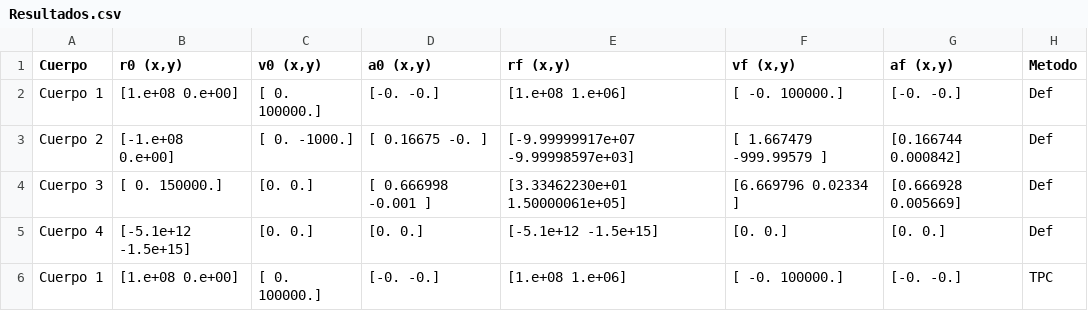
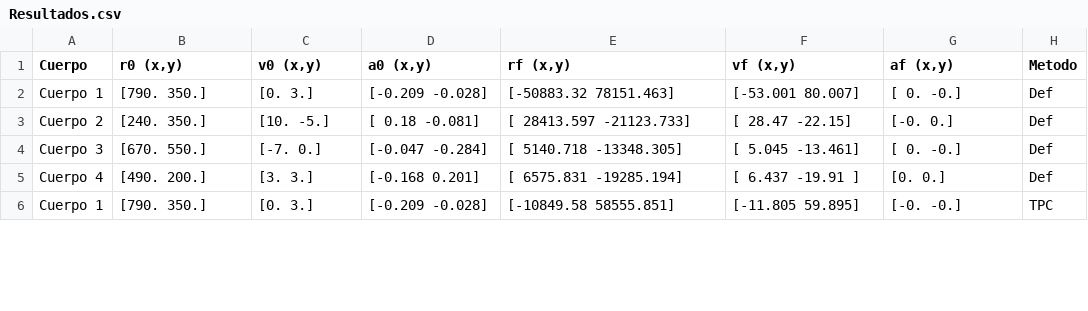
Before and after one commit to MASilva139/VIII-Semestre, a CSV file: F811-FC/Trabajos/T02/Resultados.csv, drawn as a sheet; only a part is shown; the diff covers the shown part only.

```diff
--- a/F811-FC/Trabajos/T02/Resultados.csv
+++ b/F811-FC/Trabajos/T02/Resultados.csv
@@ -1,6 +1,6 @@
 Cuerpo,"r0 (x,y)","v0 (x,y)","a0 (x,y)","rf (x,y)","vf (x,y)","af (x,y)",Metodo
-Cuerpo 1,[1.e+08 0.e+00],[     0. 100000.],[-0. -0.],[1.e+08 1.e+06],[    -0. 100000.],[-0. -0.],Def
-Cuerpo 2,[-1.e+08  0.e+00],[    0. -1000.],[ 0.16675 -0.     ],[-9.99999917e+07 -9.99998597e+03],[   1.667479 -999.99579 ],[0.166744 0.000842],Def
-Cuerpo 3,[     0. 150000.],[0. 0.],[ 0.666998 -0.001   ],[3.33462230e+01 1.50000061e+05],[6.669796 0.02334 ],[0.666928 0.005669],Def
-Cuerpo 4,[-5.1e+12 -1.5e+15],[0. 0.],[0. 0.],[-5.1e+12 -1.5e+15],[0. 0.],[0. 0.],Def
-Cuerpo 1,[1.e+08 0.e+00],[     0. 100000.],[-0. -0.],[1.e+08 1.e+06],[    -0. 100000.],[-0. -0.],TPC
+Cuerpo 1,[790. 350.],[0. 3.],[-0.209 -0.028],[-50883.32   78151.463],[-53.001  80.007],[ 0. -0.],Def
+Cuerpo 2,[240. 350.],[10. -5.],[ 0.18  -0.081],[ 28413.597 -21123.733],[ 28.47 -22.15],[-0.  0.],Def
+Cuerpo 3,[670. 550.],[-7.  0.],[-0.047 -0.284],[  5140.718 -13348.305],[  5.045 -13.461],[ 0. -0.],Def
+Cuerpo 4,[490. 200.],[3. 3.],[-0.168  0.201],[  6575.831 -19285.194],[  6.437 -19.91 ],[0. 0.],Def
+Cuerpo 1,[790. 350.],[0. 3.],[-0.209 -0.028],[-10849.58   58555.851],[-11.805  59.895],[-0. -0.],TPC
```
Also changed, not shown: 41 edited cells elsewhere in this file, 3 other files.
